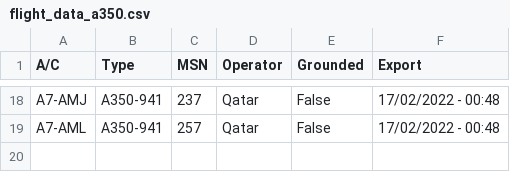
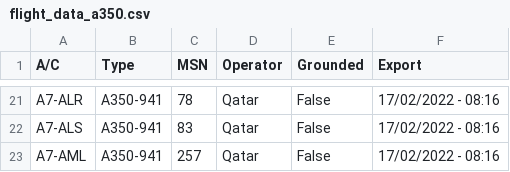
Before and after one commit to clintjb/clintjb.github.v2, a CSV file: _data/flight_data_a350.csv, drawn as a sheet; only a part is shown, gaps mark what is left out; addresses are those after the commit; the diff covers the shown part only; the diff names each change by its address in the sheet, - before the commit and + after, or states it on an @@ line.

```diff
--- a/_data/flight_data_a350.csv
+++ b/_data/flight_data_a350.csv
-A21 (A/C): A7-AMJ
+A21 (A/C): A7-ALR
-C21 (MSN): 237
+C21 (MSN): 78
-F21 (Export): 17/02/2022 - 00:48
+F21 (Export): 17/02/2022 - 08:16
+row 22: A7-ALS | A350-941 | 83 | Qatar | False | 17/02/2022 - 08:16
-F23 (Export): 17/02/2022 - 00:48
+F23 (Export): 17/02/2022 - 08:16
```
Also changed, not shown: 12 added rows, 9 removed rows and 13 edited cells elsewhere in this file, 1 other file.
